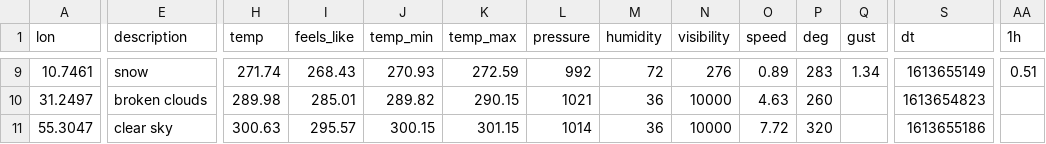
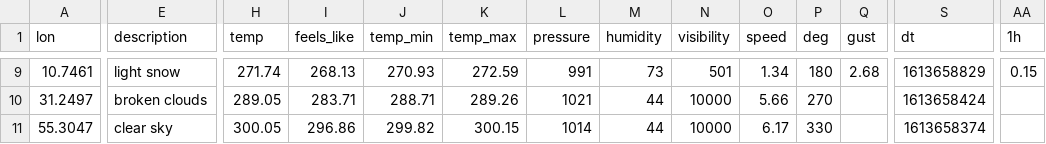
Before and after one commit to MatteoCennamo/Programming_for_Data_Analysis_2, a CSV file: Project/Assets/CSV_files/weather.csv, drawn as a sheet; only a part is shown, gaps mark what is left out; the diff covers the shown part only; the diff names each change by its address in the sheet, - before the commit and + after, or states it on an @@ line.

```diff
--- a/Project/Assets/CSV_files/weather.csv
+++ b/Project/Assets/CSV_files/weather.csv
-E9 (description): snow
+E9 (description): light snow
-I9 (feels_like): 268.43
+I9 (feels_like): 268.13
-L9 (pressure): 992
+L9 (pressure): 991
-M9 (humidity): 72
+M9 (humidity): 73
-N9 (visibility): 276
+N9 (visibility): 501
-O9 (speed): 0.89
+O9 (speed): 1.34
-P9 (deg): 283
+P9 (deg): 180
-Q9 (gust): 1.34
+Q9 (gust): 2.68
-S9 (dt): 1613655149
+S9 (dt): 1613658829
-AA9 (1h): 0.51
+AA9 (1h): 0.15
-H10 (temp): 289.98
+H10 (temp): 289.05
-I10 (feels_like): 285.01
+I10 (feels_like): 283.71
-J10 (temp_min): 289.82
+J10 (temp_min): 288.71
-K10 (temp_max): 290.15
+K10 (temp_max): 289.26
-M10:M11 (humidity): 36
+M10:M11 (humidity): 44
-O10 (speed): 4.63
+O10 (speed): 5.66
-P10 (deg): 260
+P10 (deg): 270
-S10 (dt): 1613654823
+S10 (dt): 1613658424
-H11 (temp): 300.63
+H11 (temp): 300.05
-I11 (feels_like): 295.57
+I11 (feels_like): 296.86
-J11 (temp_min): 300.15
+J11 (temp_min): 299.82
-K11 (temp_max): 301.15
+K11 (temp_max): 300.15
-O11 (speed): 7.72
+O11 (speed): 6.17
-P11 (deg): 320
+P11 (deg): 330
-S11 (dt): 1613655186
+S11 (dt): 1613658374
```
Also changed, not shown: 148 edited cells elsewhere in this file, 41 other files.
